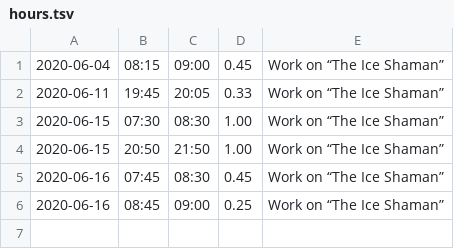
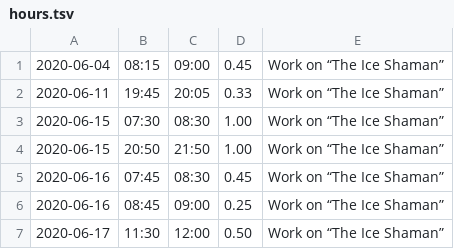
Before and after one commit to bigsmoke/sapienshabitat, a TSV file: hours.tsv, drawn as a sheet; the diff names each change by its address in the sheet, - before the commit and + after, or states it on an @@ line.

Commit message:
Work on “The Ice Shaman”

```diff
--- a/hours.tsv
+++ b/hours.tsv
+row 7: 2020-06-17 | 11:30 | 12:00 | 0.50 | Work on “The Ice Shaman”
```
Also changed, not shown: 1 other file.
